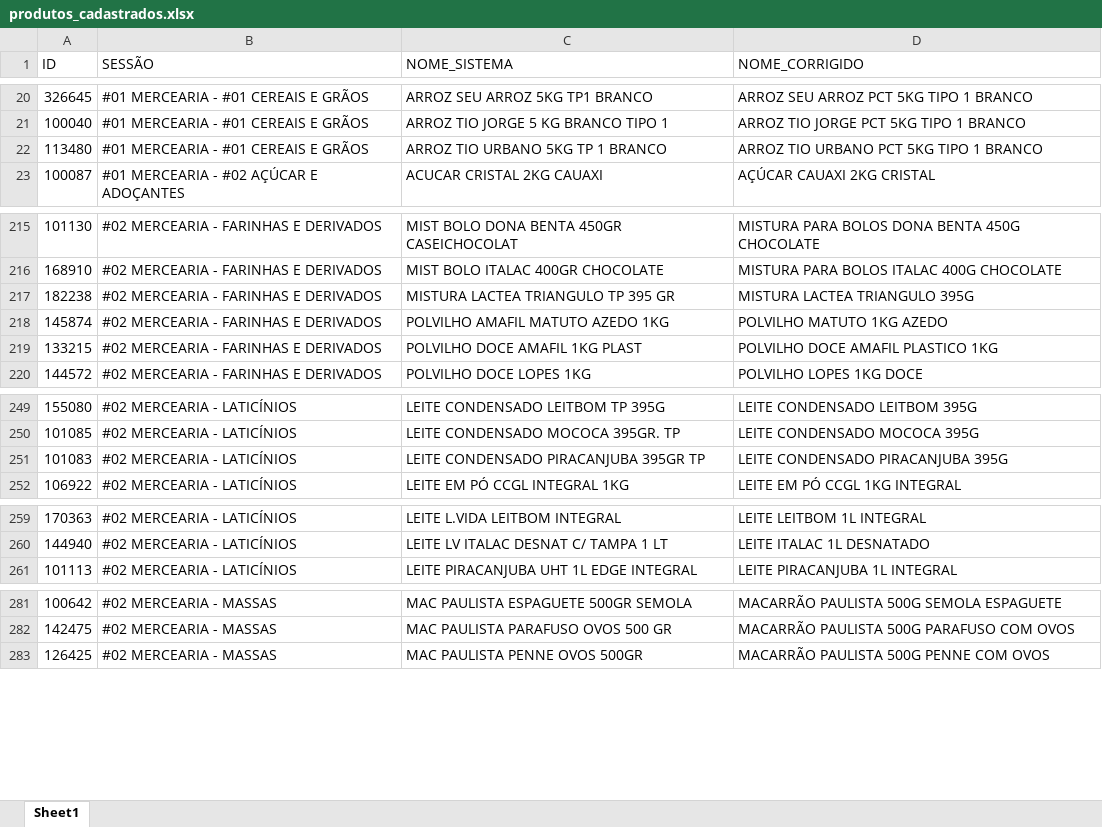
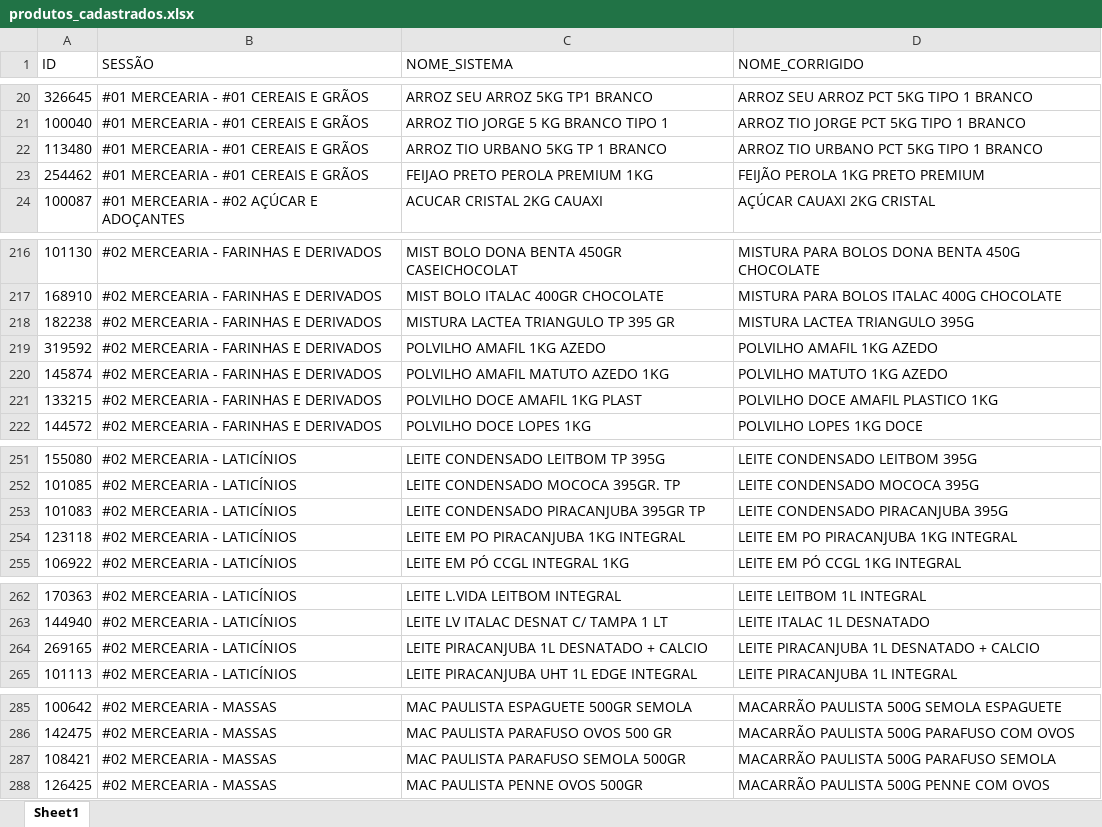
Before and after one commit to geisson/automacao_giro_ofertas, an Excel workbook: produtos_cadastrados.xlsx, sheet Sheet1, drawn as a sheet; only a part is shown, gaps mark what is left out; values as stored, in another font and other column widths than the file's, no cell formats; the diff names each change by its address in the sheet, - before the commit and + after, or states it on an @@ line.

```diff
--- a/produtos_cadastrados.xlsx (sheet Sheet1)
+++ b/produtos_cadastrados.xlsx (sheet Sheet1)
+row 23: 254462 | #01 MERCEARIA - #01 CEREAIS E GRÃOS | FEIJAO PRETO PEROLA PREMIUM 1KG | FEIJÃO PEROLA 1KG PRETO PREMIUM
+row 219: 319592 | #02 MERCEARIA - FARINHAS E DERIVADOS | POLVILHO AMAFIL 1KG AZEDO | POLVILHO AMAFIL 1KG AZEDO
+row 254: 123118 | #02 MERCEARIA - LATICÍNIOS | LEITE EM PO PIRACANJUBA 1KG INTEGRAL | LEITE EM PO PIRACANJUBA 1KG INTEGRAL
+row 264: 269165 | #02 MERCEARIA - LATICÍNIOS | LEITE PIRACANJUBA 1L DESNATADO + CALCIO | LEITE PIRACANJUBA 1L DESNATADO + CALCIO
+row 287: 108421 | #02 MERCEARIA - MASSAS | MAC PAULISTA PARAFUSO SEMOLA 500GR | MACARRÃO PAULISTA 500G PARAFUSO SEMOLA
```
Also changed, not shown: cell formats, giro_da_praça_ofertas.xlsx, 5 other files.
